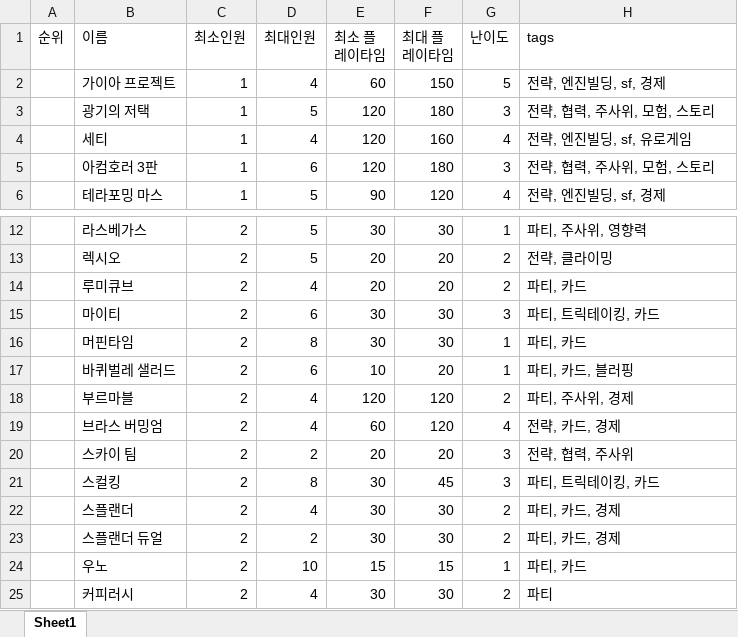
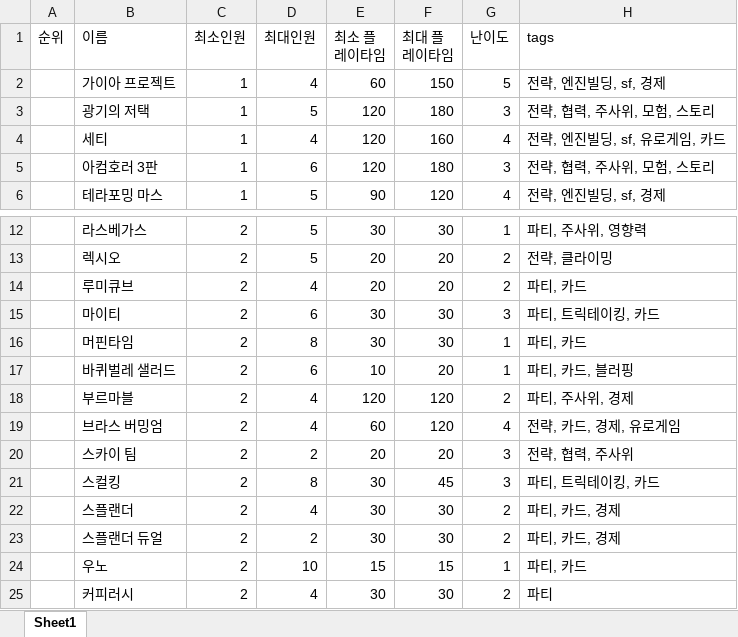
Before and after one commit to GugidH/boardka-recommender, an Excel workbook: data/GameList.xlsx, sheet Sheet1, drawn as a sheet; only a part is shown, gaps mark what is left out; values as stored, in another font and other column widths than the file's, no borders; the diff names each change by its address in the sheet, - before the commit and + after, or states it on an @@ line.

```diff
--- a/data/GameList.xlsx (sheet Sheet1)
+++ b/data/GameList.xlsx (sheet Sheet1)
-H4 (tags): 전략, 엔진빌딩, sf, 유로게임
+H4 (tags): 전략, 엔진빌딩, sf, 유로게임, 카드
-H19 (tags): 전략, 카드, 경제
+H19 (tags): 전략, 카드, 경제, 유로게임
```
Also changed, not shown: 2 other files.
